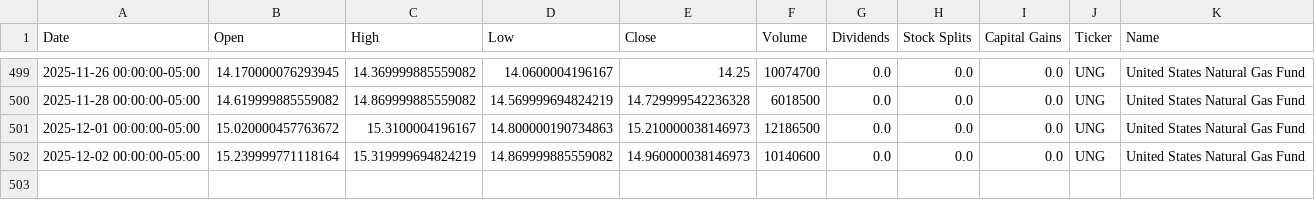
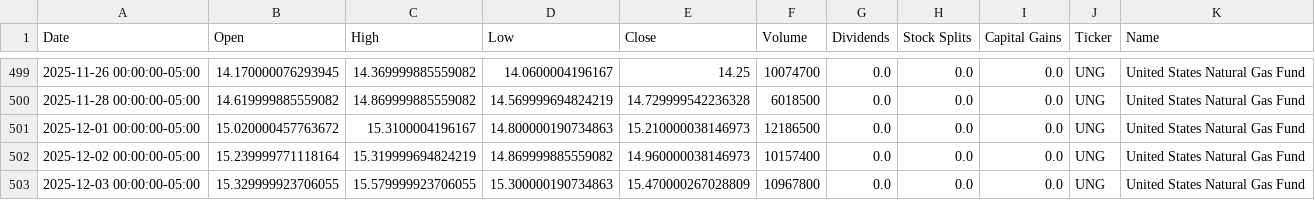
Before and after one commit to dylanmcd0/energy-analysis, a CSV file: data/financial/yfinance/UNG.csv, drawn as a sheet; only a part is shown, gaps mark what is left out.

```diff
--- a/data/financial/yfinance/UNG.csv
+++ b/data/financial/yfinance/UNG.csv
@@ -501,2 +501,3 @@ Date,Open,High,Low,Close,Volume,Dividends,Stock Splits,Capital Gains,Ticker,Name
 2025-12-01 00:00:00-05:00,15.020000457763672,15.3100004196167,14.800000190734863,15.210000038146973,12186500,0.0,0.0,0.0,UNG,United States Natural Gas Fund
-2025-12-02 00:00:00-05:00,15.239999771118164,15.319999694824219,14.869999885559082,14.960000038146973,10140600,0.0,0.0,0.0,UNG,United States Natural Gas Fund
+2025-12-02 00:00:00-05:00,15.239999771118164,15.319999694824219,14.869999885559082,14.960000038146973,10157400,0.0,0.0,0.0,UNG,United States Natural Gas Fund
+2025-12-03 00:00:00-05:00,15.329999923706055,15.579999923706055,15.300000190734863,15.470000267028809,10967800,0.0,0.0,0.0,UNG,United States Natural Gas Fund
```
Also changed, not shown: data/financial/yfinance/HAL.csv, data/financial/yfinance/IYE.csv, 18 other files.
